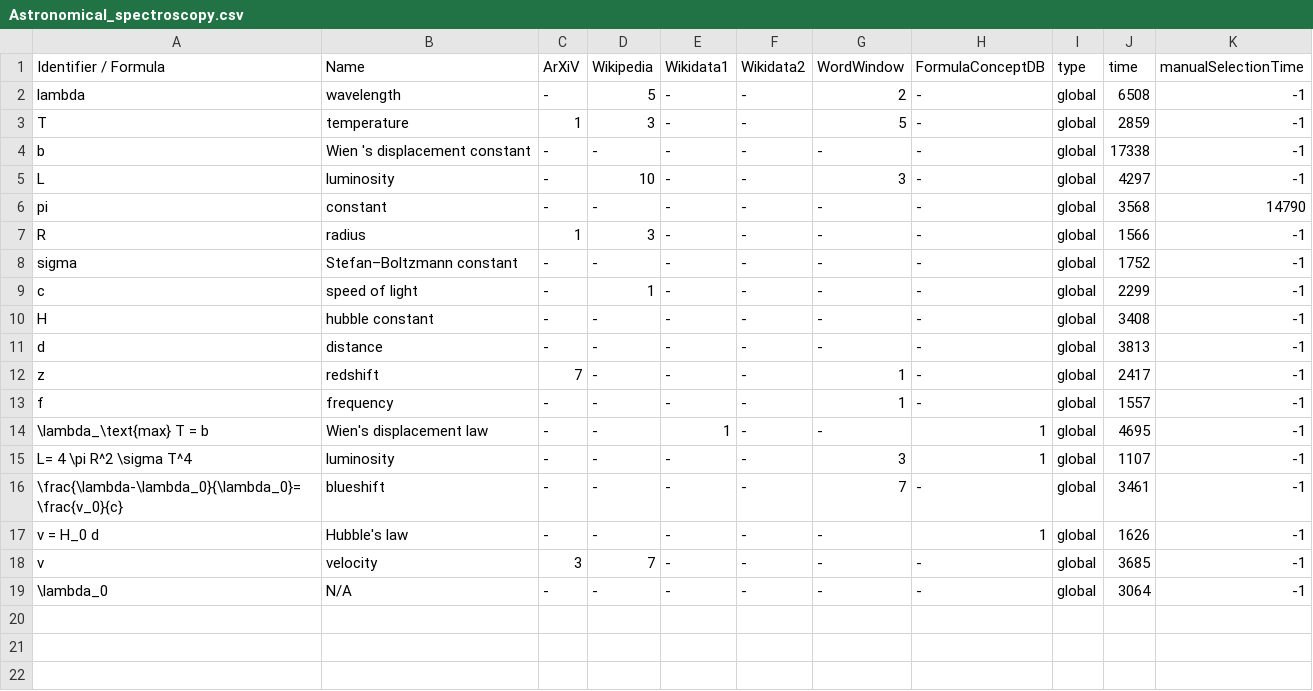
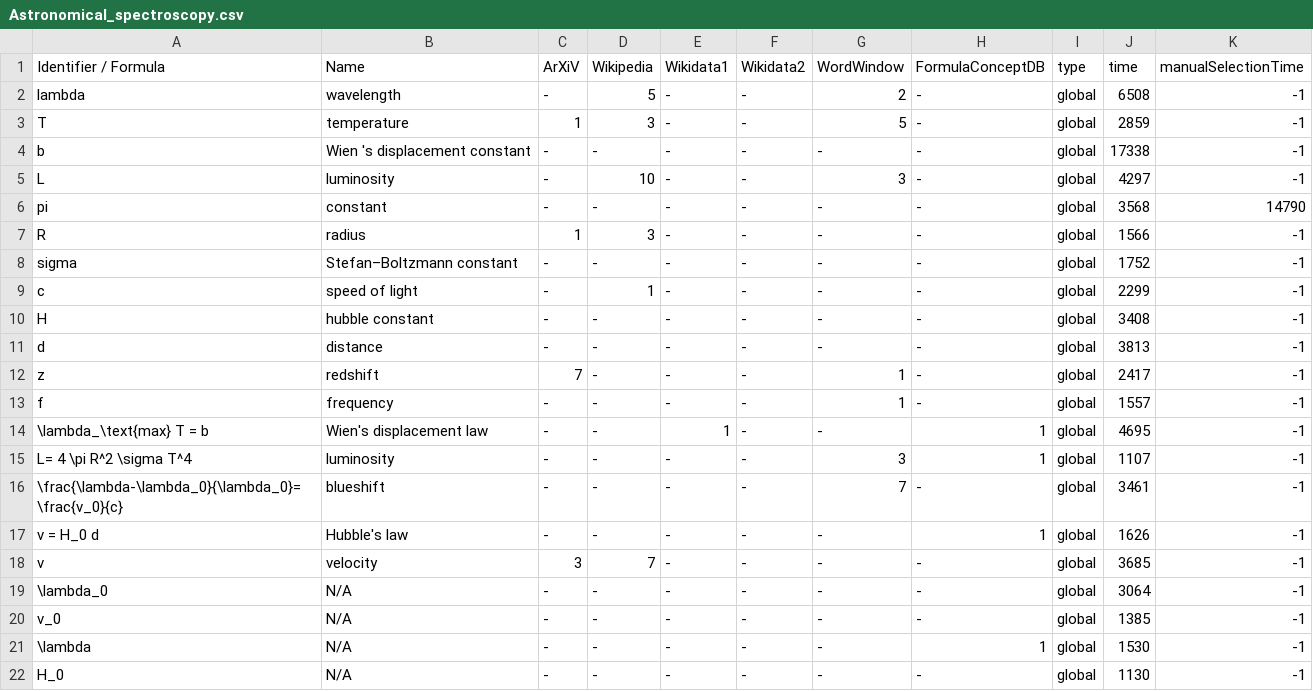
Before and after one commit to gipplab/dataAnnoMathTex, a CSV file: evaluation/Astronomical_spectroscopy.csv, drawn as a sheet; the diff names each change by its address in the sheet, - before the commit and + after, or states it on an @@ line.

Commit message:
updating file evaluation/Astronomical_spectroscopy.csv

```diff
--- a/evaluation/Astronomical_spectroscopy.csv
+++ b/evaluation/Astronomical_spectroscopy.csv
+row 20: v_0 | N/A | - | - | - | - | - | - | global | 1385 | -1
+row 21: \lambda | N/A | - | - | - | - | - | 1 | global | 1530 | -1
+row 22: H_0 | N/A | - | - | - | - | - | - | global | 1130 | -1
```
